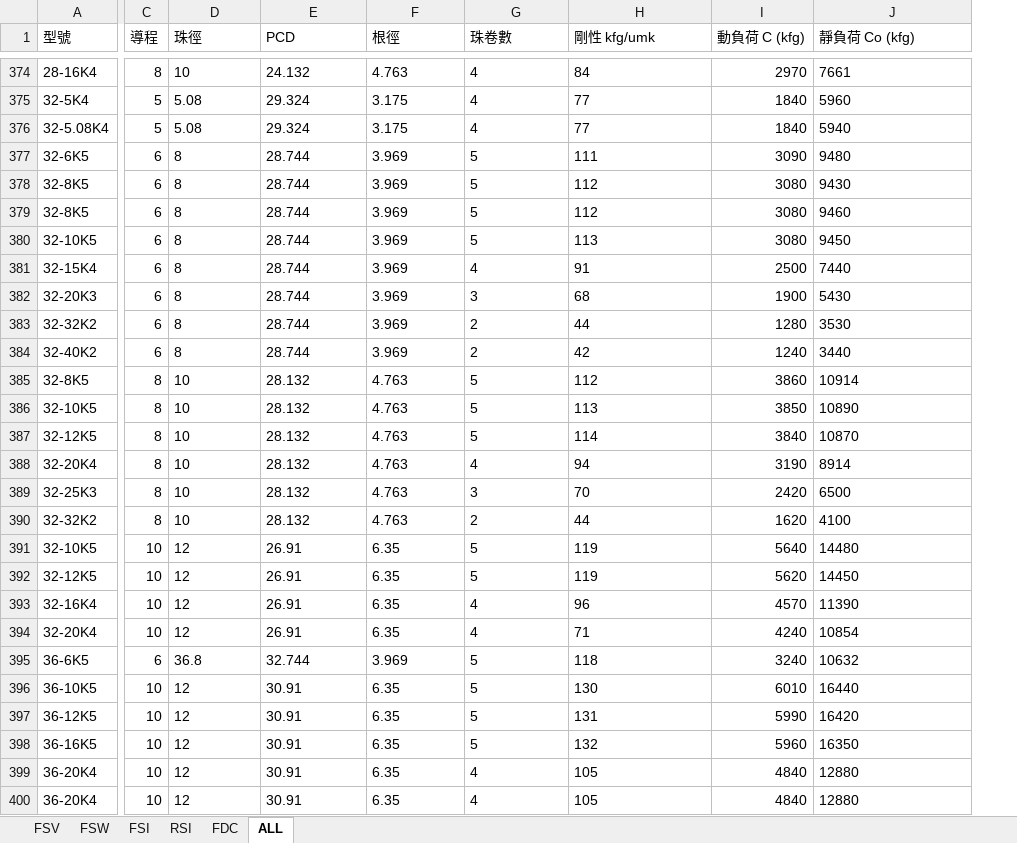
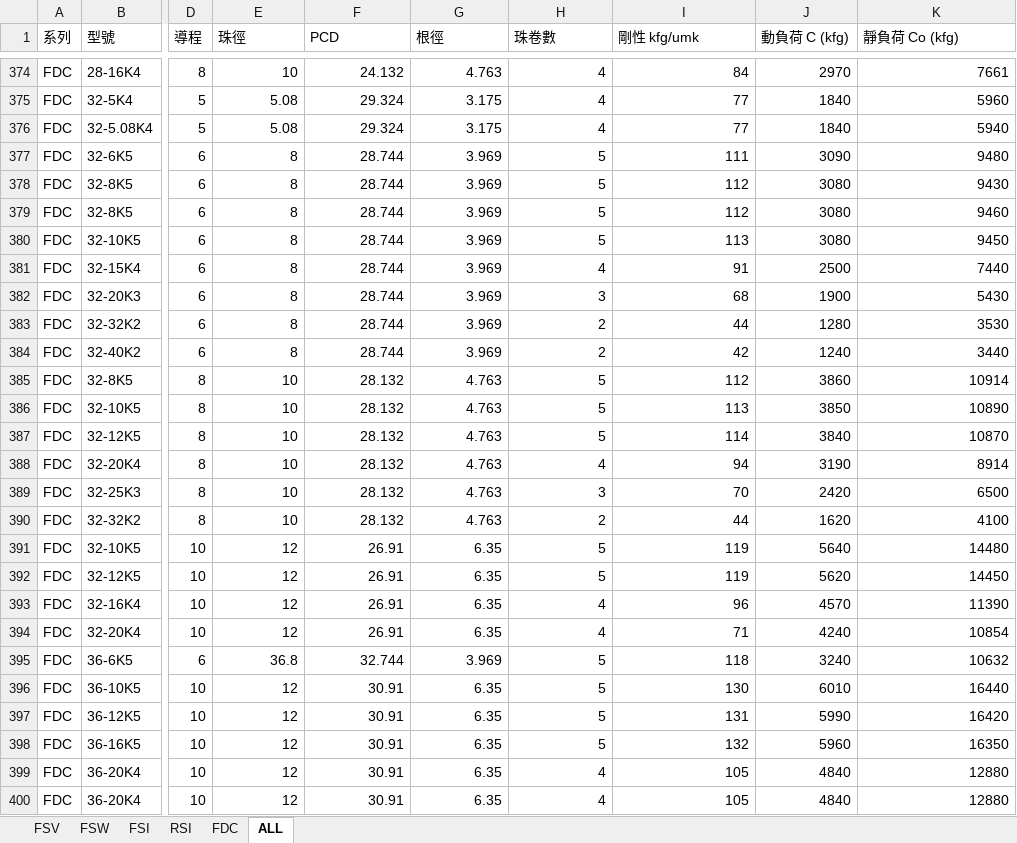
Before and after one commit to tonylung-code/FEED-SYSTEM-GAI, an Excel workbook: data/HIWIN_Specs.xlsx, sheet ALL, drawn as a sheet; only a part is shown, gaps mark what is left out; values as stored, in another font and other column widths than the file's, no borders; addresses are those after the commit; the diff covers the shown part only; the diff names each change by its address in the sheet, - before the commit and + after, or states it on an @@ line.

```diff
--- a/data/HIWIN_Specs.xlsx (sheet ALL)
+++ b/data/HIWIN_Specs.xlsx (sheet ALL)
+column A (系列), rows 374-400: all FDC
-E374:I400 alignment: left
+E374:I400 alignment: right
-K374:K400 alignment: left
+K374:K400 alignment: right
```
Also changed, not shown: cell formats elsewhere in this sheet, sheet FDC, sheet RSI, sheet FSI, sheet FSV, sheet FSW, 1 other file.
